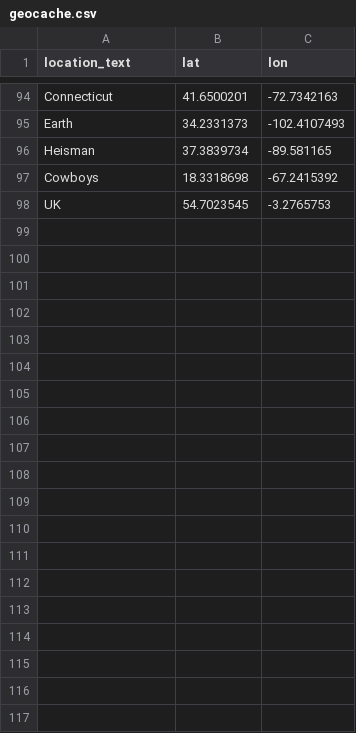
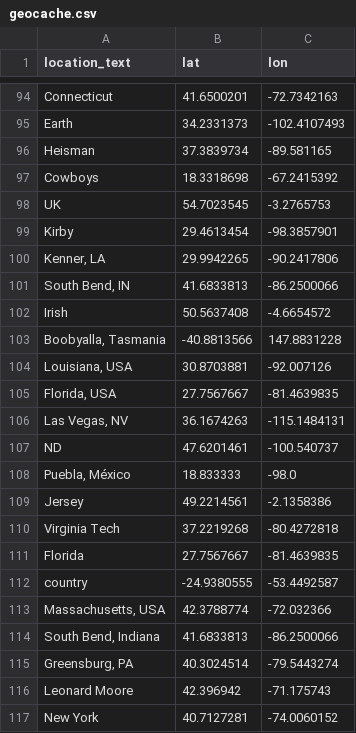
Before and after one commit to ruslannnn2/Daily-Indigest, a CSV file: server/geocache.csv, drawn as a sheet; only a part is shown, gaps mark what is left out; the diff covers the shown part only; the diff names each change by its address in the sheet, - before the commit and + after, or states it on an @@ line.

```diff
--- a/server/geocache.csv
+++ b/server/geocache.csv
+row 99: Kirby | 29.4613454 | -98.3857901
+row 100: Kenner, LA | 29.9942265 | -90.2417806
+row 101: South Bend, IN | 41.6833813 | -86.2500066
+row 102: Irish | 50.5637408 | -4.6654572
+row 103: Boobyalla, Tasmania | -40.8813566 | 147.8831228
+row 104: Louisiana, USA | 30.8703881 | -92.007126
+row 105: Florida, USA | 27.7567667 | -81.4639835
+row 106: Las Vegas, NV | 36.1674263 | -115.1484131
+row 107: ND | 47.6201461 | -100.540737
+row 108: Puebla, México | 18.833333 | -98.0
+row 109: Jersey | 49.2214561 | -2.1358386
+row 110: Virginia Tech | 37.2219268 | -80.4272818
+row 111: Florida | 27.7567667 | -81.4639835
+row 112: country | -24.9380555 | -53.4492587
+row 113: Massachusetts, USA | 42.3788774 | -72.032366
+row 114: South Bend, Indiana | 41.6833813 | -86.2500066
+row 115: Greensburg, PA | 40.3024514 | -79.5443274
+row 116: Leonard Moore | 42.396942 | -71.175743
+row 117: New York | 40.7127281 | -74.0060152
```
Also changed, not shown: 36 added rows elsewhere in this file, 4 other files.
